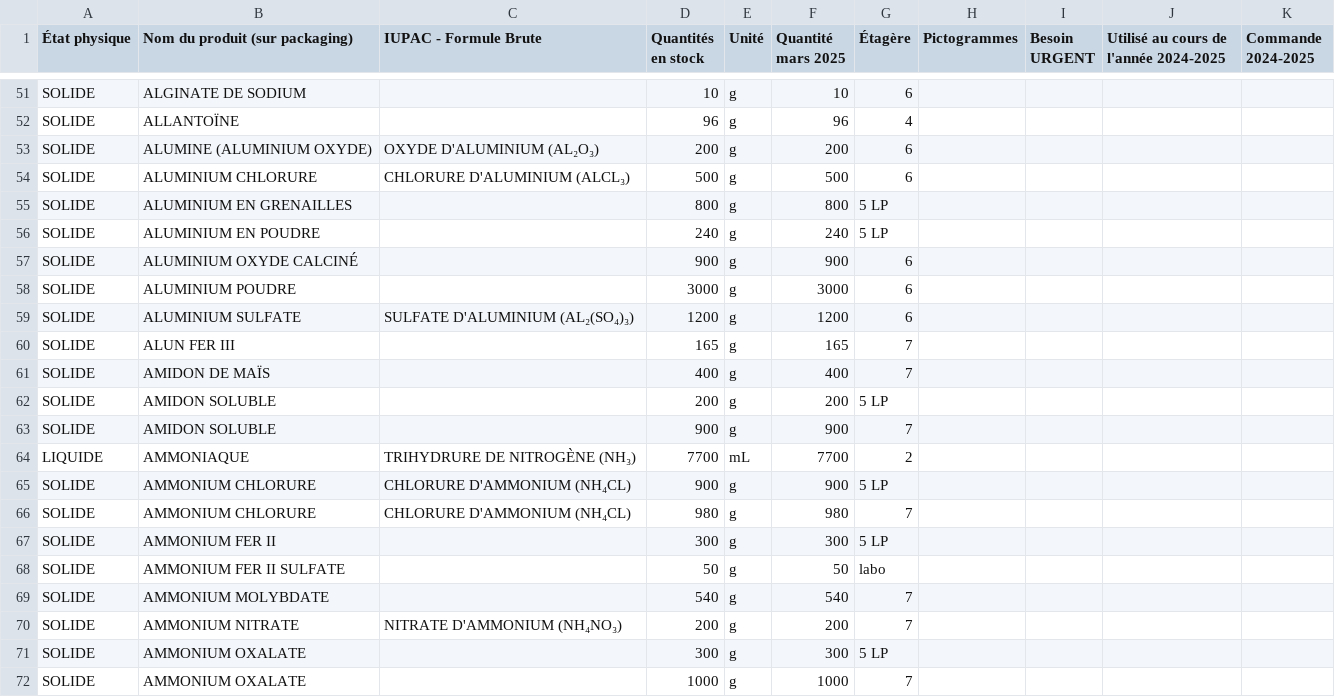
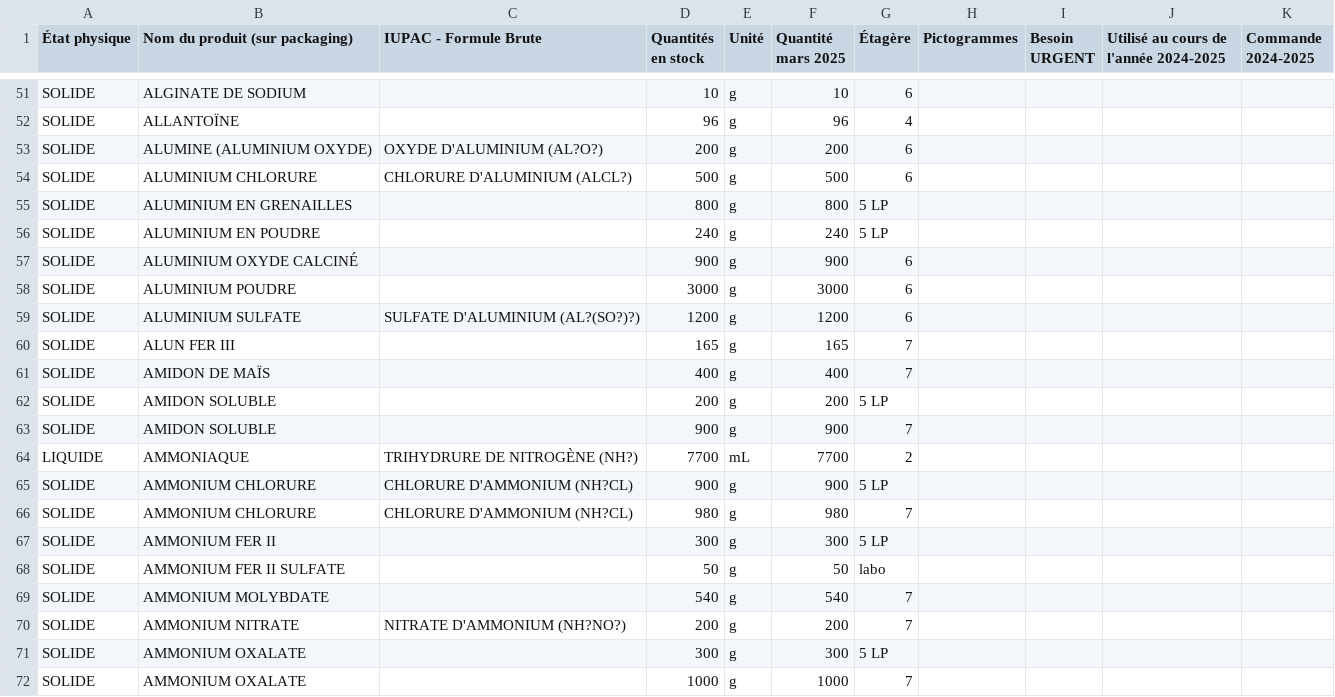
Before and after one commit to Gestionlabo/gestionlabo, a CSV file: data.csv, drawn as a sheet; only a part is shown, gaps mark what is left out; the diff covers the shown part only; the diff names each change by its address in the sheet, - before the commit and + after, or states it on an @@ line.

```diff
--- a/data.csv
+++ b/data.csv
-C53 (IUPAC - Formule Brute): OXYDE D'ALUMINIUM (AL₂O₃)
+C53 (IUPAC - Formule Brute): OXYDE D'ALUMINIUM (AL?O?)
-C54 (IUPAC - Formule Brute): CHLORURE D'ALUMINIUM (ALCL₃)
+C54 (IUPAC - Formule Brute): CHLORURE D'ALUMINIUM (ALCL?)
-C59 (IUPAC - Formule Brute): SULFATE D'ALUMINIUM (AL₂(SO₄)₃)
+C59 (IUPAC - Formule Brute): SULFATE D'ALUMINIUM (AL?(SO?)?)
-C64 (IUPAC - Formule Brute): TRIHYDRURE DE NITROGÈNE (NH₃)
+C64 (IUPAC - Formule Brute): TRIHYDRURE DE NITROGÈNE (NH?)
-C65:C66 (IUPAC - Formule Brute): CHLORURE D'AMMONIUM (NH₄CL)
+C65:C66 (IUPAC - Formule Brute): CHLORURE D'AMMONIUM (NH?CL)
-C70 (IUPAC - Formule Brute): NITRATE D'AMMONIUM (NH₄NO₃)
+C70 (IUPAC - Formule Brute): NITRATE D'AMMONIUM (NH?NO?)
```
Also changed, not shown: 29 edited cells elsewhere in this file.
